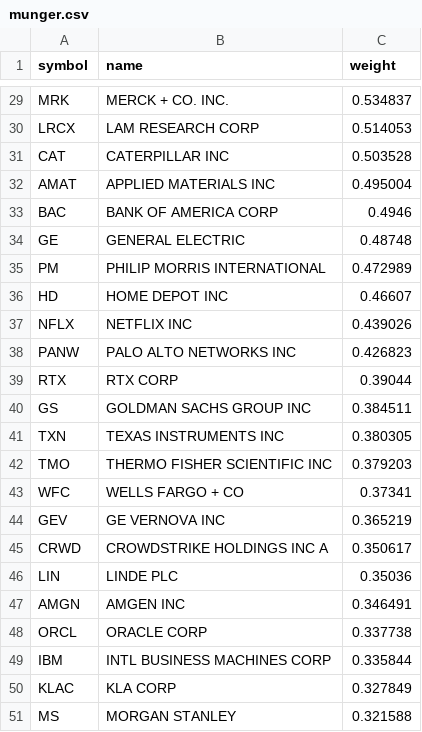
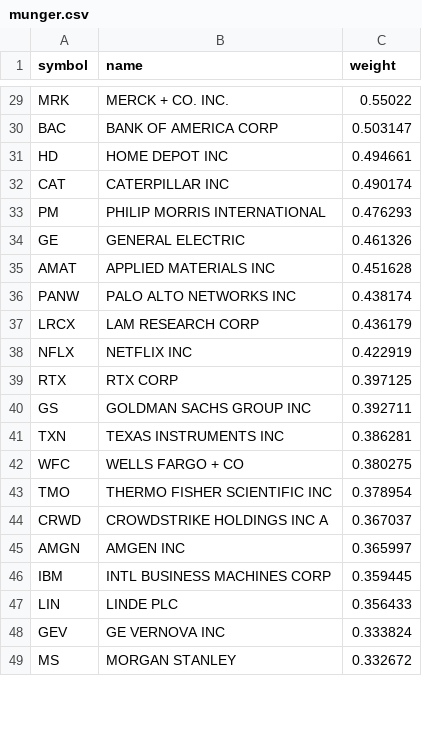
Before and after one commit to zacseidel/momentum9, a CSV file: data/universe/munger.csv, drawn as a sheet; only a part is shown, gaps mark what is left out; removed rows and columns are numbered as before the commit, all else as after; the diff covers the shown part only; the diff names each change by its address in the sheet, - before the commit and + after, or states it on an @@ line.

```diff
--- a/data/universe/munger.csv
+++ b/data/universe/munger.csv
-C29 (weight): 0.534837
+C29 (weight): 0.55022
-row 30: LRCX | LAM RESEARCH CORP | 0.514053
-row 31: CAT | CATERPILLAR INC | 0.503528
-row 32: AMAT | APPLIED MATERIALS INC | 0.495004
-C30 (weight): 0.4946
+C30 (weight): 0.503147
-row 34: GE | GENERAL ELECTRIC | 0.48748
-row 35: PM | PHILIP MORRIS INTERNATIONAL | 0.472989
-C31 (weight): 0.46607
+C31 (weight): 0.494661
-row 37: NFLX | NETFLIX INC | 0.439026
+row 32: CAT | CATERPILLAR INC | 0.490174
+row 33: PM | PHILIP MORRIS INTERNATIONAL | 0.476293
+row 34: GE | GENERAL ELECTRIC | 0.461326
+row 35: AMAT | APPLIED MATERIALS INC | 0.451628
-C36 (weight): 0.426823
+C36 (weight): 0.438174
+row 37: LRCX | LAM RESEARCH CORP | 0.436179
+row 38: NFLX | NETFLIX INC | 0.422919
-C39 (weight): 0.39044
+C39 (weight): 0.397125
-C40 (weight): 0.384511
+C40 (weight): 0.392711
-C41 (weight): 0.380305
+C41 (weight): 0.386281
-row 42: TMO | THERMO FISHER SCIENTIFIC INC | 0.379203
-C42 (weight): 0.37341
+C42 (weight): 0.380275
-row 44: GEV | GE VERNOVA INC | 0.365219
+row 43: TMO | THERMO FISHER SCIENTIFIC INC | 0.378954
-C44 (weight): 0.350617
+C44 (weight): 0.367037
-row 46: LIN | LINDE PLC | 0.35036
-C45 (weight): 0.346491
+C45 (weight): 0.365997
-row 48: ORCL | ORACLE CORP | 0.337738
-C46 (weight): 0.335844
+C46 (weight): 0.359445
-row 50: KLAC | KLA CORP | 0.327849
+row 47: LIN | LINDE PLC | 0.356433
+row 48: GEV | GE VERNOVA INC | 0.333824
-C49 (weight): 0.321588
+C49 (weight): 0.332672
```
Also changed, not shown: 6 added rows, 4 removed rows and 23 edited cells elsewhere in this file, data/option_log.csv, data/trade_log.csv, 10 other files.
